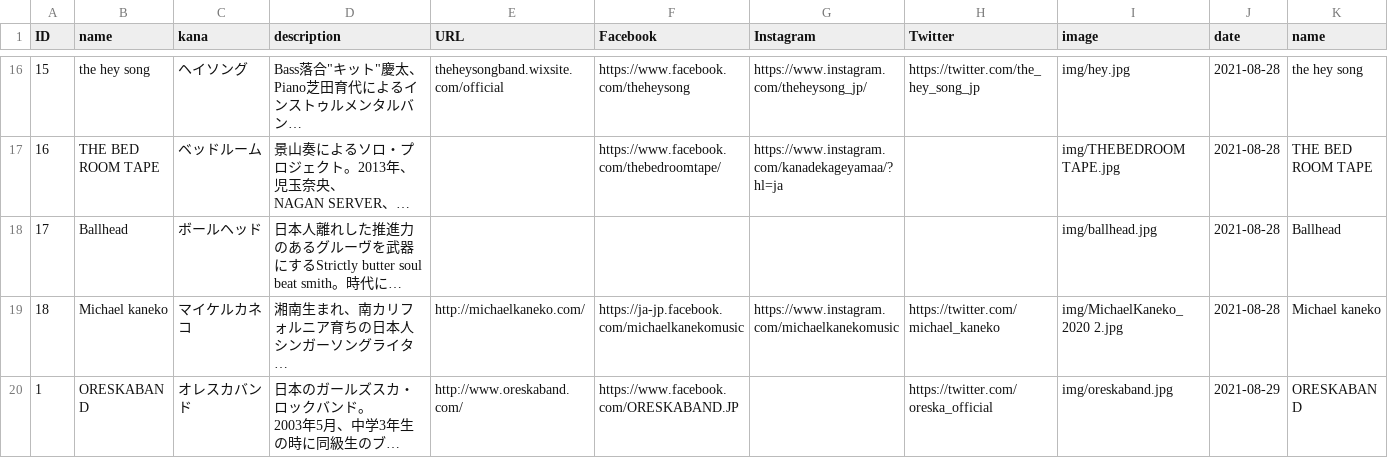
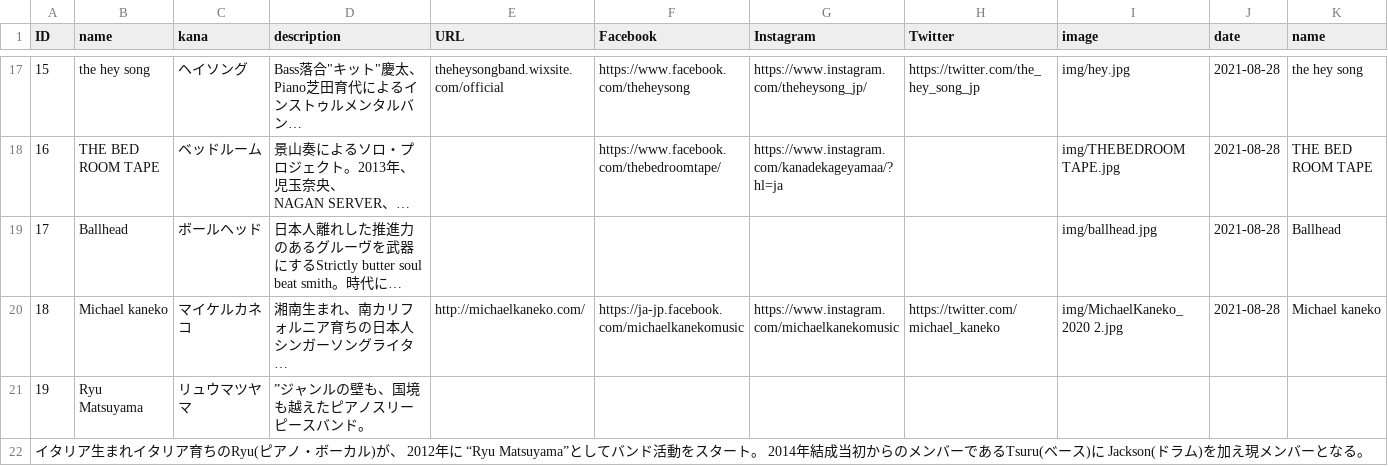
Before and after one commit to shirayamamusicvillage/shirayamamusicvillage.github.io, a CSV file: csv/artists.csv, drawn as a sheet; only a part is shown, gaps mark what is left out; the shorter side is filled out with more unchanged rows; long unchanged cells end in …; the diff covers the shown part only; the diff names each change by its address in the sheet, - before the commit and + after, or states it on an @@ line.

Commit message:
Update artists.csv

```diff
--- a/csv/artists.csv
+++ b/csv/artists.csv
+row 21: 19 | Ryu Matsuyama | リュウマツヤマ | ”ジャンルの壁も、国境も越えたピアノスリーピースバンド。
+row 22: イタリア生まれイタリア育ちのRyu(ピアノ・ボーカル)が、 2012年に “Ryu Matsuyama”としてバンド活動をスタート。 2014年結成当初からのメンバーであるTsuru(ベース)に Jackson(ドラム)を加え現メンバーとなる。
```
Also changed, not shown: 3 added rows elsewhere in this file.
